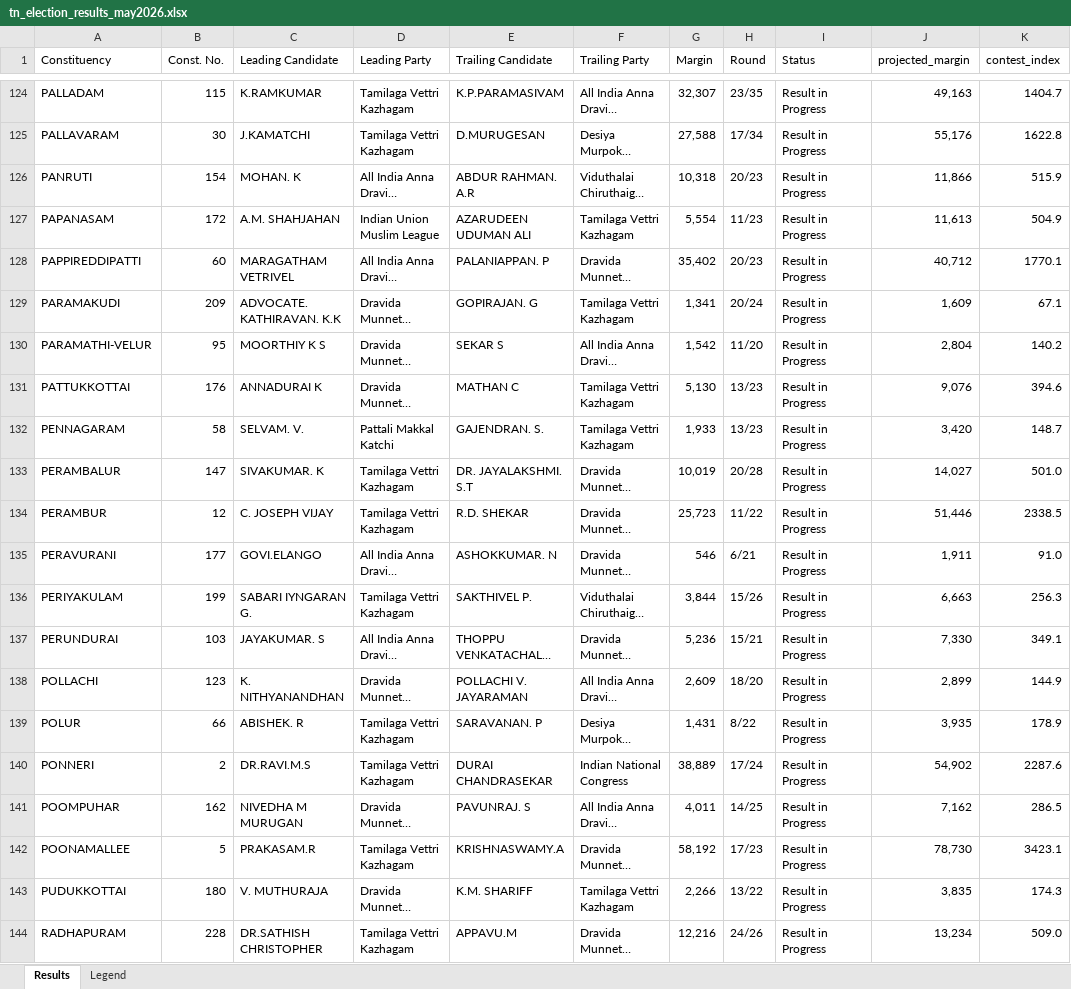
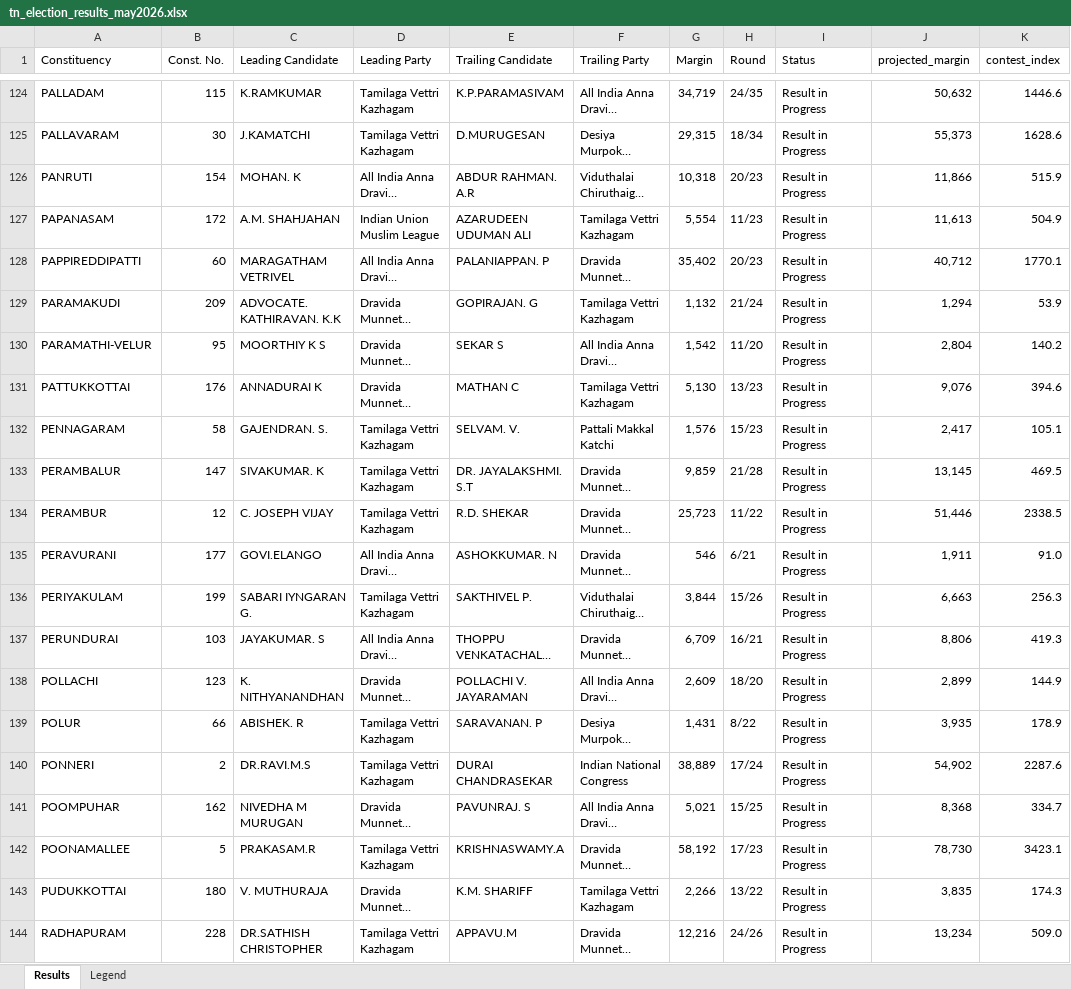
Before and after one commit to gj94/claude-remote, an Excel workbook: tn_election_results_may2026.xlsx, sheet Results, drawn as a sheet; only a part is shown, gaps mark what is left out; long unchanged cells end in …; values as stored, in another font and other column widths than the file's, no cell formats; the diff covers the shown part only; the diff names each change by its address in the sheet, - before the commit and + after, or states it on an @@ line.

```diff
--- a/tn_election_results_may2026.xlsx (sheet Results)
+++ b/tn_election_results_may2026.xlsx (sheet Results)
-G124 (Margin): 32,307
+G124 (Margin): 34,719
-H124 (Round): 23/35
+H124 (Round): 24/35
-J124 (projected_margin): 49,163
+J124 (projected_margin): 50,632
-K124 (contest_index): 1404.7
+K124 (contest_index): 1446.6
-G125 (Margin): 27,588
+G125 (Margin): 29,315
-H125 (Round): 17/34
+H125 (Round): 18/34
-J125 (projected_margin): 55,176
+J125 (projected_margin): 55,373
-K125 (contest_index): 1622.8
+K125 (contest_index): 1628.6
-G129 (Margin): 1,341
+G129 (Margin): 1,132
-H129 (Round): 20/24
+H129 (Round): 21/24
-J129 (projected_margin): 1,609
+J129 (projected_margin): 1,294
-K129 (contest_index): 67.1
+K129 (contest_index): 53.9
-C132 (Leading Candidate): SELVAM. V.
+C132 (Leading Candidate): GAJENDRAN. S.
-D132 (Leading Party): Pattali Makkal Katchi
+D132 (Leading Party): Tamilaga Vettri Kazhagam
-E132 (Trailing Candidate): GAJENDRAN. S.
+E132 (Trailing Candidate): SELVAM. V.
-F132 (Trailing Party): Tamilaga Vettri Kazhagam
+F132 (Trailing Party): Pattali Makkal Katchi
-G132 (Margin): 1,933
+G132 (Margin): 1,576
-H132 (Round): 13/23
+H132 (Round): 15/23
-J132 (projected_margin): 3,420
+J132 (projected_margin): 2,417
-K132 (contest_index): 148.7
+K132 (contest_index): 105.1
-G133 (Margin): 10,019
+G133 (Margin): 9,859
-H133 (Round): 20/28
+H133 (Round): 21/28
-J133 (projected_margin): 14,027
+J133 (projected_margin): 13,145
-K133 (contest_index): 501.0
+K133 (contest_index): 469.5
-G137 (Margin): 5,236
+G137 (Margin): 6,709
-H137 (Round): 15/21
+H137 (Round): 16/21
-J137 (projected_margin): 7,330
+J137 (projected_margin): 8,806
-K137 (contest_index): 349.1
+K137 (contest_index): 419.3
-G141 (Margin): 4,011
+G141 (Margin): 5,021
-H141 (Round): 14/25
+H141 (Round): 15/25
-J141 (projected_margin): 7,162
+J141 (projected_margin): 8,368
-K141 (contest_index): 286.5
+K141 (contest_index): 334.7
```
Also changed, not shown: 525 edited cells elsewhere in this sheet, cell formats, 2 other files.
